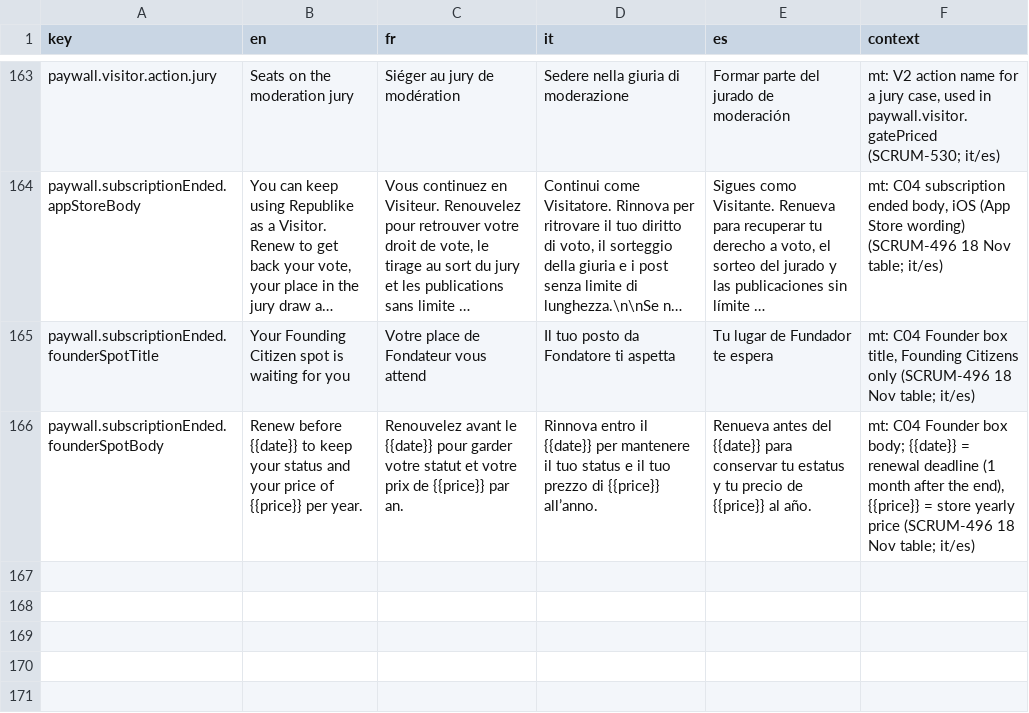
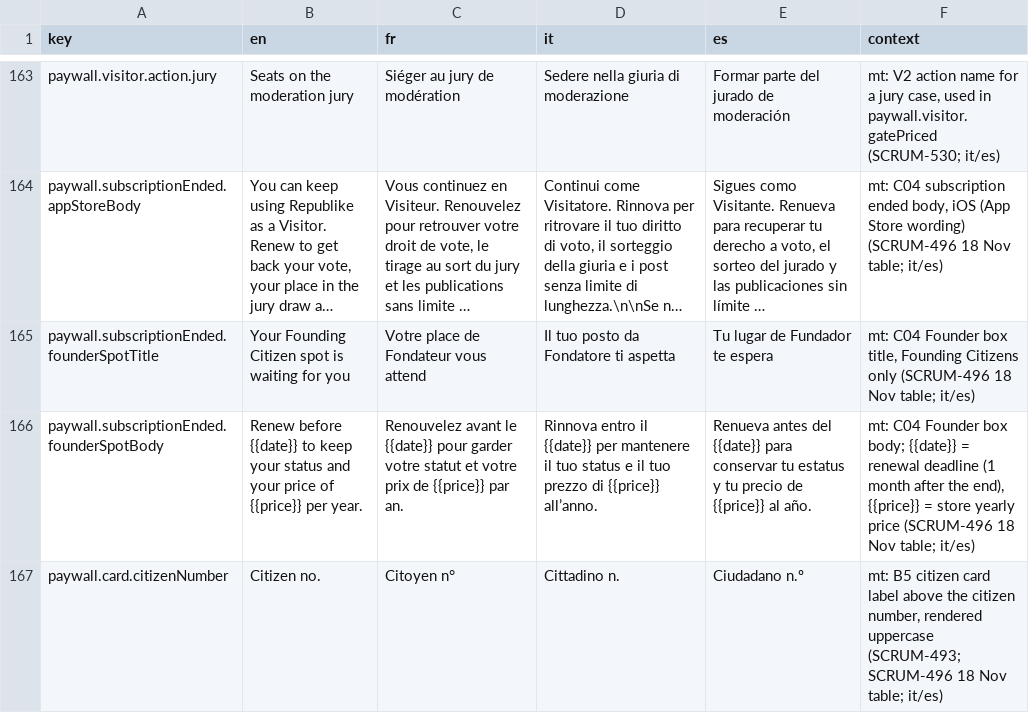
Before and after one commit to RepublikeIO/republike-tech, a CSV file: native/i18n/paywall.csv, drawn as a sheet; only a part is shown, gaps mark what is left out; long unchanged cells end in …; the diff names each change by its address in the sheet, - before the commit and + after, or states it on an @@ line.

Commit message:
i18n: citizen number label on the citizen card (B5)
Citoyen n° / Citizen no. from the SCRUM-496 table, shown above the new
citizen number (SCRUM-493).

```diff
--- a/native/i18n/paywall.csv
+++ b/native/i18n/paywall.csv
+row 167: paywall.card.citizenNumber | Citizen no. | Citoyen n° | Cittadino n. | Ciudadano n.º | mt: B5 citizen card label above the citizen number, rendered uppercase (SCRUM-493; SCRUM-496 18 Nov table; it/es)
```
